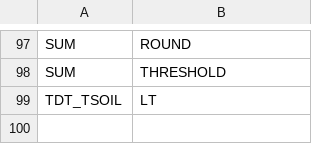
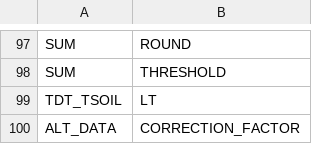
Before and after one commit to NERC-CEH/fdri-discovery, a CSV file: sample_data/src/METHOD_PARAMS.csv, drawn as a sheet; only a part is shown, gaps mark what is left out; the diff names each change by its address in the sheet, - before the commit and + after, or states it on an @@ line.

Commit message:
Add alt data method and params

```diff
--- a/sample_data/src/METHOD_PARAMS.csv
+++ b/sample_data/src/METHOD_PARAMS.csv
+row 100: ALT_DATA | CORRECTION_FACTOR
```
Also changed, not shown: sample_data/src/METHODS.csv.
